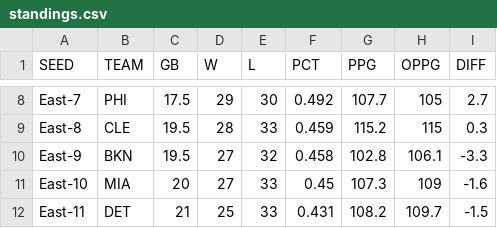
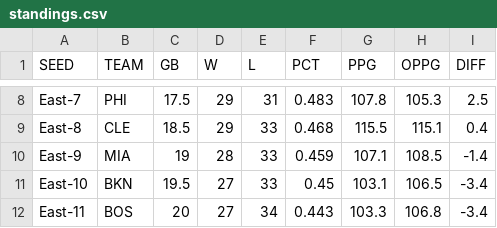
Before and after one commit to bshk93/nothing-but-stats, a CSV file: files/standings.csv, drawn as a sheet; only a part is shown, gaps mark what is left out; the diff covers the shown part only; the diff names each change by its address in the sheet, - before the commit and + after, or states it on an @@ line.

```diff
--- a/files/standings.csv
+++ b/files/standings.csv
-E8 (L): 30
+E8 (L): 31
-F8 (PCT): 0.492
+F8 (PCT): 0.483
-G8 (PPG): 107.7
+G8 (PPG): 107.8
-H8 (OPPG): 105
+H8 (OPPG): 105.3
-I8 (DIFF): 2.7
+I8 (DIFF): 2.5
-C9 (GB): 19.5
+C9 (GB): 18.5
-D9 (W): 28
+D9 (W): 29
-F9 (PCT): 0.459
+F9 (PCT): 0.468
-G9 (PPG): 115.2
+G9 (PPG): 115.5
-H9 (OPPG): 115
+H9 (OPPG): 115.1
-I9 (DIFF): 0.3
+I9 (DIFF): 0.4
-B10 (TEAM): BKN
+B10 (TEAM): MIA
-C10 (GB): 19.5
+C10 (GB): 19
-D10 (W): 27
+D10 (W): 28
-E10 (L): 32
+E10 (L): 33
-F10 (PCT): 0.458
+F10 (PCT): 0.459
-G10 (PPG): 102.8
+G10 (PPG): 107.1
-H10 (OPPG): 106.1
+H10 (OPPG): 108.5
-I10 (DIFF): -3.3
+I10 (DIFF): -1.4
-B11 (TEAM): MIA
+B11 (TEAM): BKN
-C11 (GB): 20
+C11 (GB): 19.5
-G11 (PPG): 107.3
+G11 (PPG): 103.1
-H11 (OPPG): 109
+H11 (OPPG): 106.5
-I11 (DIFF): -1.6
+I11 (DIFF): -3.4
-B12 (TEAM): DET
+B12 (TEAM): BOS
-C12 (GB): 21
+C12 (GB): 20
-D12 (W): 25
+D12 (W): 27
-E12 (L): 33
+E12 (L): 34
-F12 (PCT): 0.431
+F12 (PCT): 0.443
-G12 (PPG): 108.2
+G12 (PPG): 103.3
-H12 (OPPG): 109.7
+H12 (OPPG): 106.8
-I12 (DIFF): -1.5
+I12 (DIFF): -3.4
```
Also changed, not shown: 137 edited cells elsewhere in this file, 11 other files.
